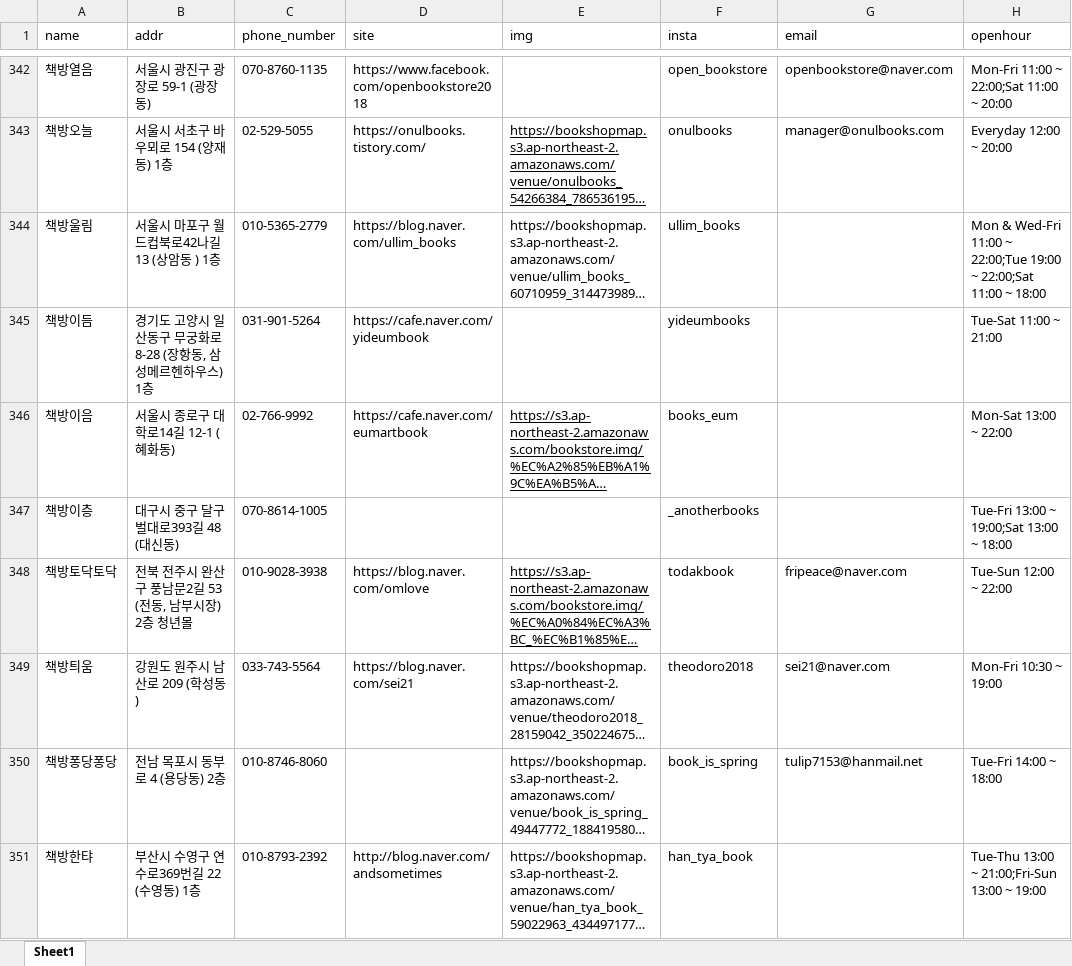
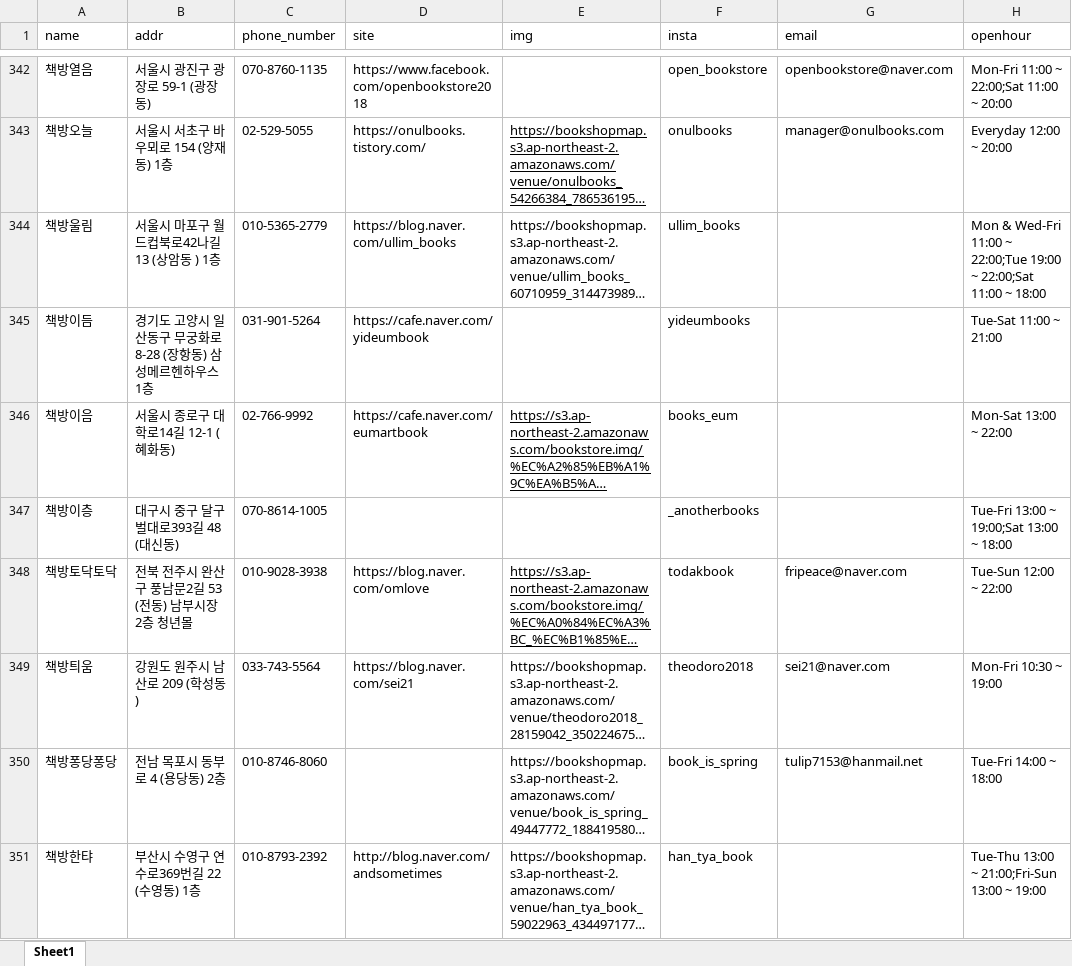
Before and after one commit to Haesun-Pyeon/real-dnb, an Excel workbook: bookDB2.xlsx, sheet Sheet1, drawn as a sheet; only a part is shown, gaps mark what is left out; long unchanged cells end in …; values as stored, in another font and other column widths than the file's, no borders; the diff covers the shown part only; the diff names each change by its address in the sheet, - before the commit and + after, or states it on an @@ line.

Commit message:
찐 엑셀최종

```diff
--- a/bookDB2.xlsx (sheet Sheet1)
+++ b/bookDB2.xlsx (sheet Sheet1)
-B345 (addr): 경기도 고양시 일산동구 무궁화로 8-28 (장항동, 삼성메르헨하우스) 1층
+B345 (addr): 경기도 고양시 일산동구 무궁화로 8-28 (장항동) 삼성메르헨하우스 1층
-B348 (addr): 전북 전주시 완산구 풍남문2길 53 (전동, 남부시장) 2층 청년몰
+B348 (addr): 전북 전주시 완산구 풍남문2길 53 (전동) 남부시장 2층 청년몰
```
Also changed, not shown: 4 edited cells elsewhere in this sheet.
